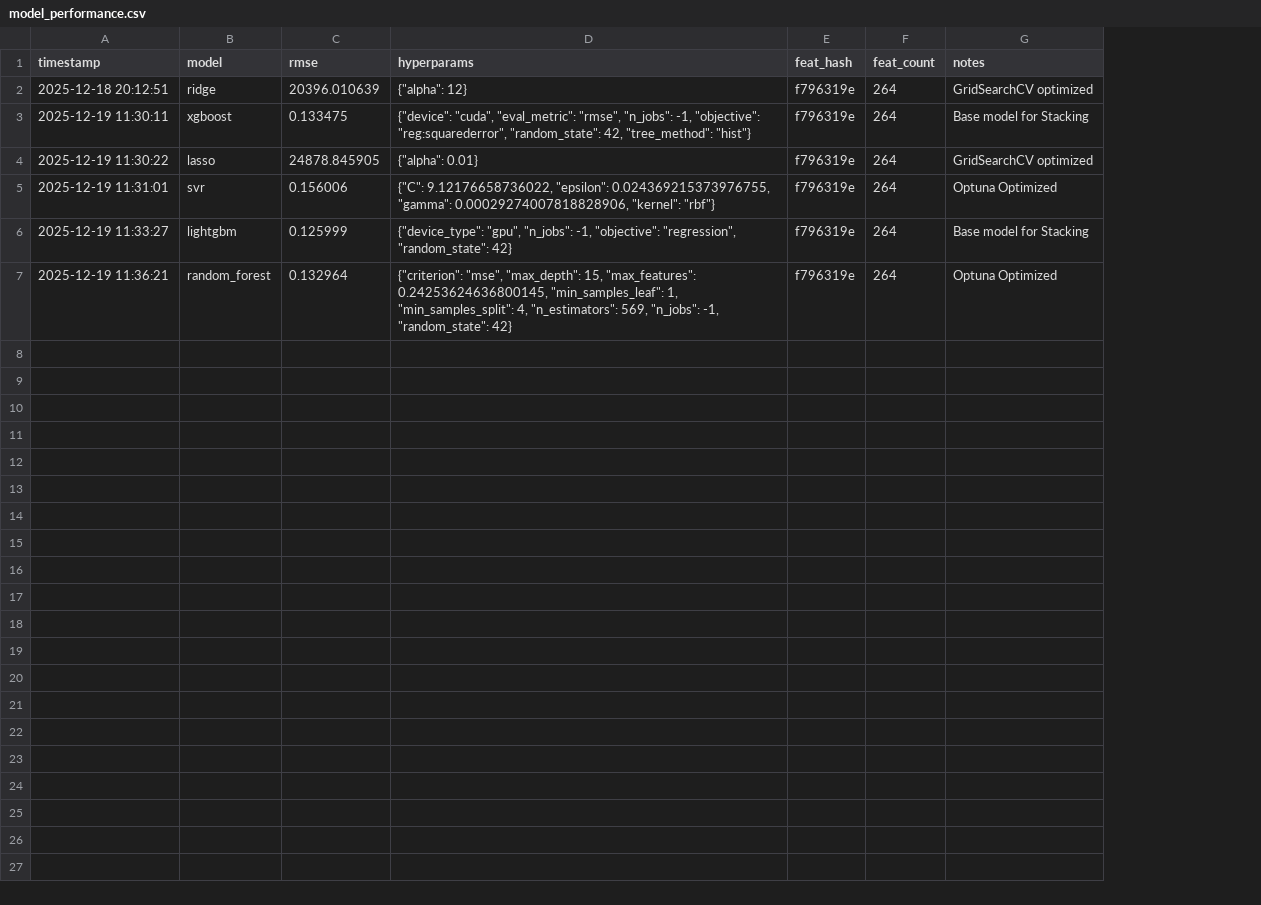
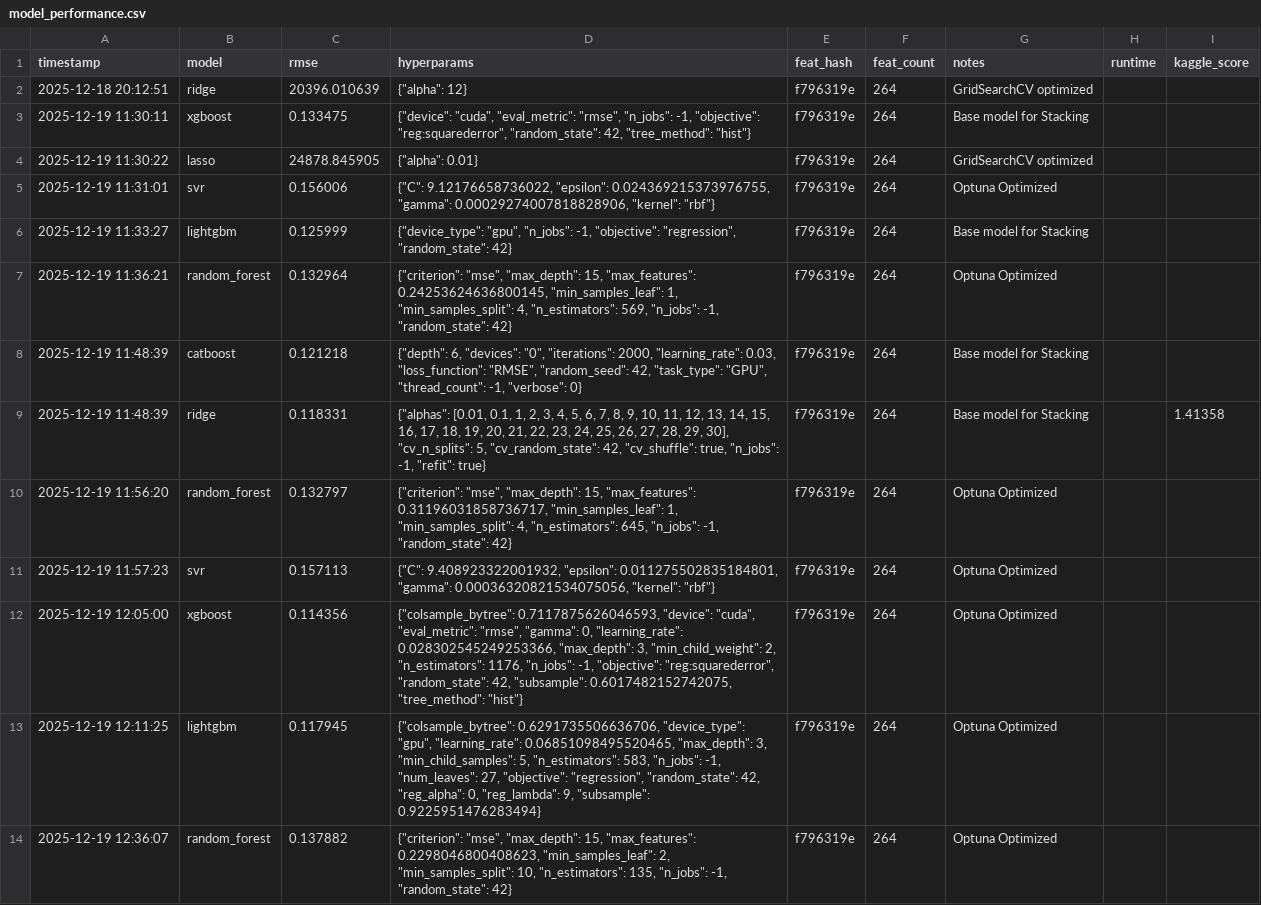
Before and after one commit to FranckNgN/kaggle-house-prices, a CSV file: runs/model_performance.csv, drawn as a sheet; only a part is shown; the diff covers the shown part only; the diff names each change by its address in the sheet, - before the commit and + after, or states it on an @@ line.

Commit message:
Add automatic Kaggle score retrieval and duplicate submission prevention
- Enhanced submit_and_check() to automatically retrieve and log Kaggle scores
- Added duplicate submission detection using file hashing
- Added daily submission limit checking before submitting
- Created submit_all_models_auto.py for batch submissions with smart filtering
- Created get_kaggle_score.py script to manually retrieve latest scores
- Created check_submission_status.py to view submission status
- Updated metrics.py to log Kaggle scores automatically
- All submission scripts now check for duplicates to optimize 10 daily submissions

```diff
--- a/runs/model_performance.csv
+++ b/runs/model_performance.csv
+column H (runtime), empty
+column I (kaggle_score), empty
+row 8: 2025-12-19 11:48:39 | catboost | 0.121218 | {"depth": 6, "devices": "0", "iterations": 2000, "learning_rate": 0.03, "loss_function": "RMSE", "random_seed": 42, "task_type": "GPU", "thread_count": -1, "verbose": 0} | f796319e | 264 | Base model for Stacking
+row 9: 2025-12-19 11:48:39 | ridge | 0.118331 | {"alphas": [0.01, 0.1, 1, 2, 3, 4, 5, 6, 7, 8, 9, 10, 11, 12, 13, 14, 15, 16, 17, 18, 19, 20, 21, 22, 23, 24, 25, 26, 27, 28, 29, 30], "cv_n_splits": 5, "cv_random_state": 42, "cv_shuffle": true, "n_jobs": -1, "refit": true} | f796319e | 264 | Base model for Stacking |  | 1.41358
+row 10: 2025-12-19 11:56:20 | random_forest | 0.132797 | {"criterion": "mse", "max_depth": 15, "max_features": 0.31196031858736717, "min_samples_leaf": 1, "min_samples_split": 4, "n_estimators": 645, "n_jobs": -1, "random_state": 42} | f796319e | 264 | Optuna Optimized
+row 11: 2025-12-19 11:57:23 | svr | 0.157113 | {"C": 9.408923322001932, "epsilon": 0.011275502835184801, "gamma": 0.00036320821534075056, "kernel": "rbf"} | f796319e | 264 | Optuna Optimized
+row 12: 2025-12-19 12:05:00 | xgboost | 0.114356 | {"colsample_bytree": 0.7117875626046593, "device": "cuda", "eval_metric": "rmse", "gamma": 0, "learning_rate": 0.028302545249253366, "max_depth": 3, "min_child_weight": 2, "n_estimators": 1176, "n_jobs": -1, "objective": "reg:squarederror", "random_state": 42, "subsample": 0.6017482152742075, "tree_method": "hist"} | f796319e | 264 | Optuna Optimized
+row 13: 2025-12-19 12:11:25 | lightgbm | 0.117945 | {"colsample_bytree": 0.6291735506636706, "device_type": "gpu", "learning_rate": 0.06851098495520465, "max_depth": 3, "min_child_samples": 5, "n_estimators": 583, "n_jobs": -1, "num_leaves": 27, "objective": "regression", "random_state": 42, "reg_alpha": 0, "reg_lambda": 9, "subsample": 0.9225951476283494} | f796319e | 264 | Optuna Optimized
+row 14: 2025-12-19 12:36:07 | random_forest | 0.137882 | {"criterion": "mse", "max_depth": 15, "max_features": 0.2298046800408623, "min_samples_leaf": 2, "min_samples_split": 10, "n_estimators": 135, "n_jobs": -1, "random_state": 42} | f796319e | 264 | Optuna Optimized
```
Also changed, not shown: 12 added rows elsewhere in this file, 20 other files.
